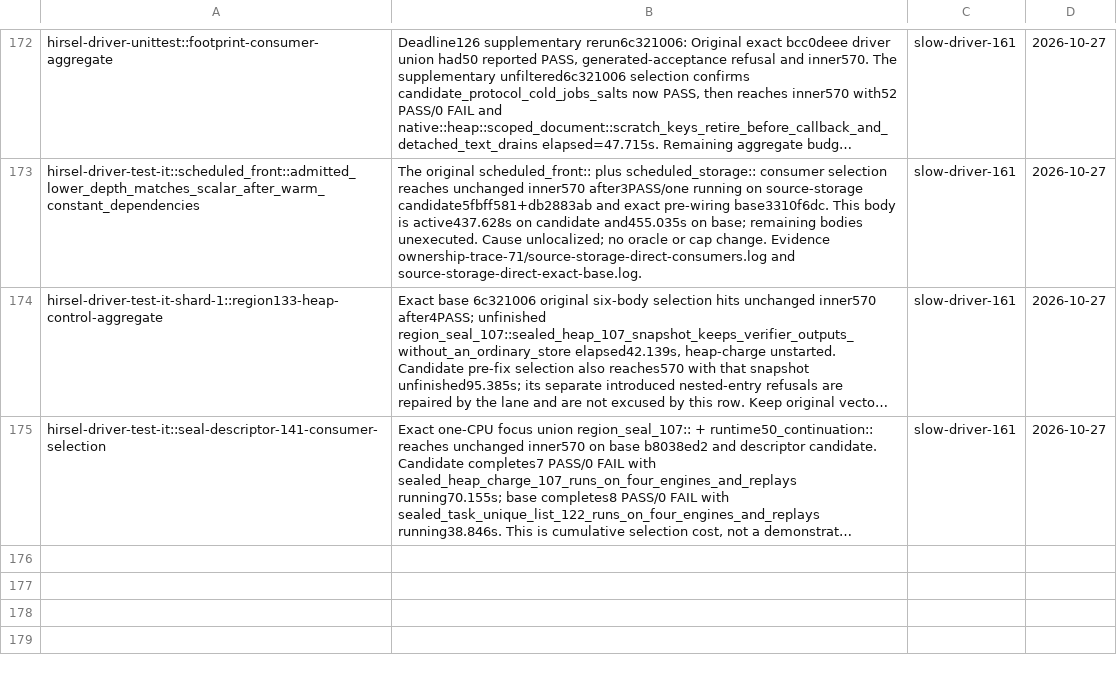
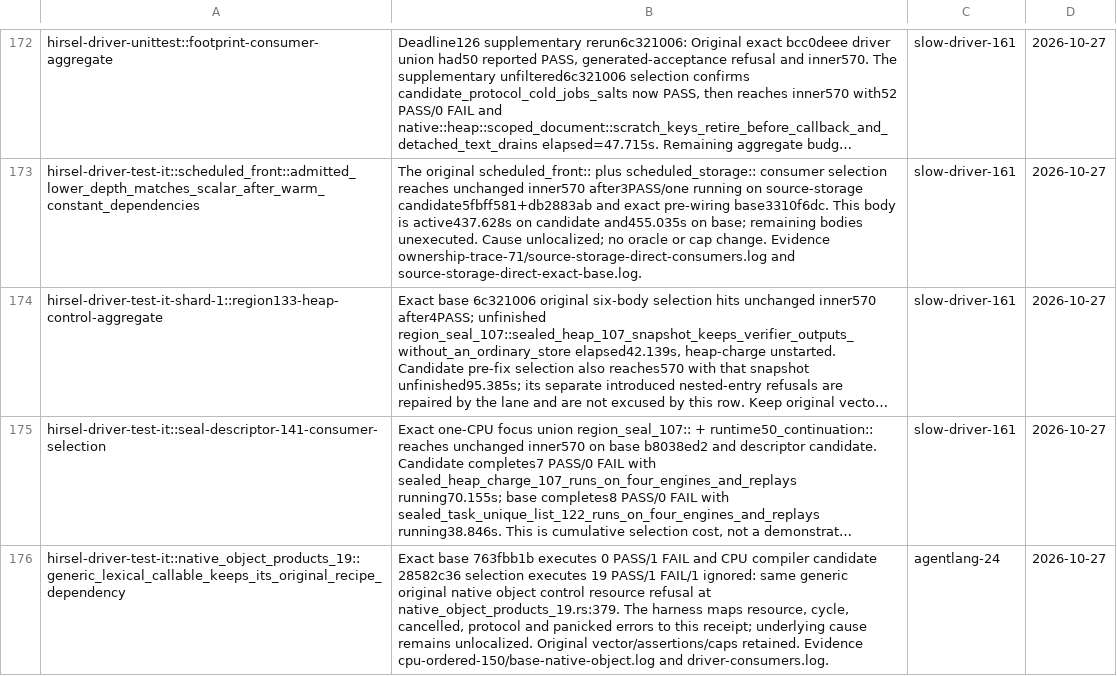
Before and after one commit to SamGalanakis/hirsel-lang, a TSV file: tools/known-failures.tsv, drawn as a sheet; only a part is shown, gaps mark what is left out; long unchanged cells end in …; the diff names each change by its address in the sheet, - before the commit and + after, or states it on an @@ line.

Commit message:
Record the baseline generic native object control refusal

```diff
--- a/tools/known-failures.tsv
+++ b/tools/known-failures.tsv
+row 176: hirsel-driver-test-it::native_object_products_19::generic_lexical_callable_keeps_its_original_recipe_dependency | Exact base 763fbb1b executes 0 PASS/1 FAIL and CPU compiler candidate 28582c36 selection executes 19 PASS/1 FAIL/1 ignored: same generic original native object control resource refusal at native_object_products_19.rs:379. The harness maps resource, cycle, cancelled, protocol and panicked errors to this receipt; underlying cause remains unlocalized. Original vector/assertions/caps retained. Evidence cpu-ordered-150/base-native-object.log and driver-consumers.log. | agentlang-24 | 2026-10-27
```
